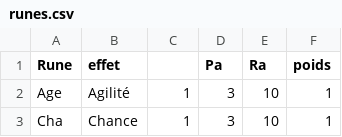
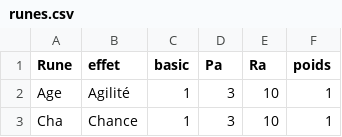
Before and after one commit to 13241/Ymage, a CSV file: runes.csv, drawn as a sheet; only a part is shown; the diff names each change by its address in the sheet, - before the commit and + after, or states it on an @@ line.

Commit message:
ChooseRune method

```diff
--- a/runes.csv
+++ b/runes.csv
-C1: (empty)
+C1: basic
```
Also changed, not shown: 5 other files.
